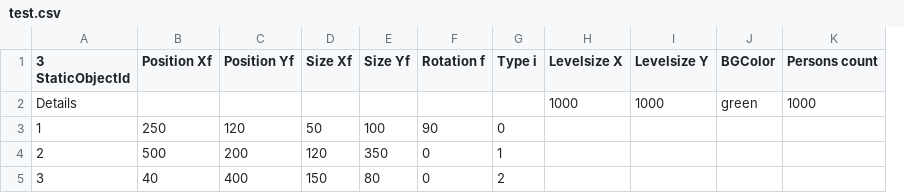
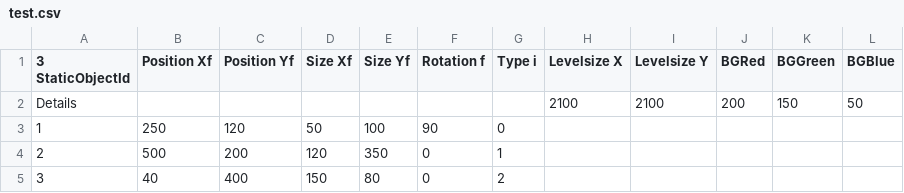
Before and after one commit to Streamstormer/PanicSim, a CSV file: test.csv, drawn as a sheet; removed rows and columns are numbered as before the commit, all else as after; the diff names each change by its address in the sheet, - before the commit and + after, or states it on an @@ line.

Commit message:
Filehandler should work now for level Details also. Please remove obsolete calls (marked in the hpp file). Read seems to work, write has to be tested.

```diff
--- a/test.csv
+++ b/test.csv
-column J (BGColor), row 2: green
-column K (Persons count), row 2: 1000
+column J (BGRed), row 2: 200
+column K (BGGreen), row 2: 150
+column L (BGBlue), row 2: 50
-H2 (Levelsize X): 1000
+H2 (Levelsize X): 2100
-I2 (Levelsize Y): 1000
+I2 (Levelsize Y): 2100
```
Also changed, not shown: 5 other files.
